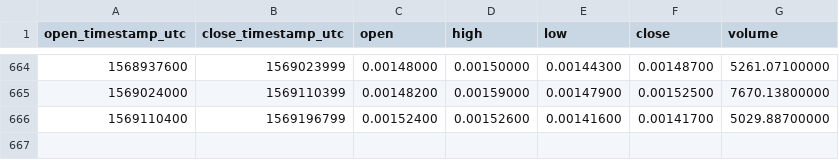
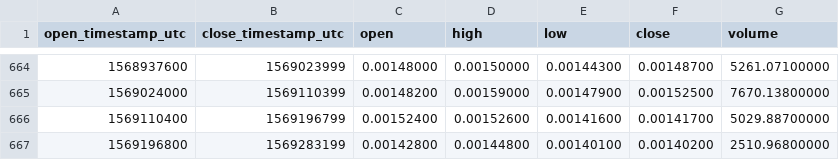
Before and after one commit to cryptobigbro/binance-DGDBTC, a CSV file: binance-DGDBTC-1d.csv, drawn as a sheet; only a part is shown, gaps mark what is left out.

Commit message:
Update OHLCV data.

```diff
--- a/binance-DGDBTC-1d.csv
+++ b/binance-DGDBTC-1d.csv
@@ -666 +666,2 @@ open_timestamp_utc,close_timestamp_utc,open,high,low,close,volume
 1569110400,1569196799,0.00152400,0.00152600,0.00141600,0.00141700,5029.88700000
+1569196800,1569283199,0.00142800,0.00144800,0.00140100,0.00140200,2510.96800000
```
Also changed, not shown: 1 other file.
